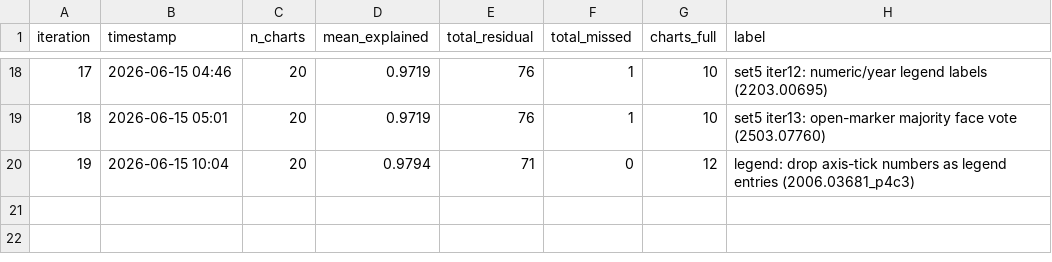
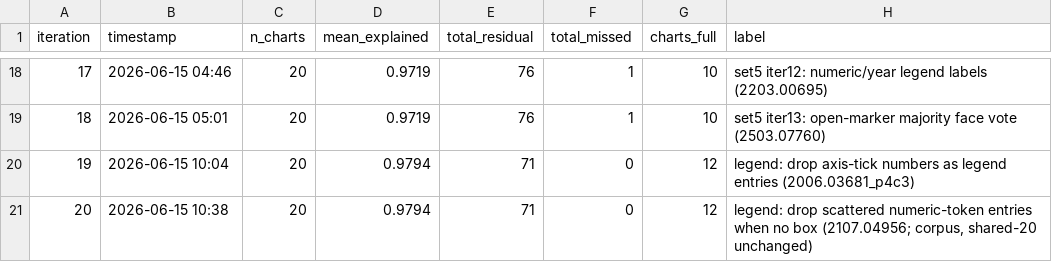
Before and after one commit to windows7lover/pdf_chart2table_parser, a CSV file: docs/loop_metrics.csv, drawn as a sheet; only a part is shown, gaps mark what is left out.

```diff
--- a/docs/loop_metrics.csv
+++ b/docs/loop_metrics.csv
@@ -20 +20,2 @@ iteration,timestamp,n_charts,mean_explained,total_residual,total_missed,charts_f
 19,2026-06-15 10:04,20,0.9794,71,0,12,legend: drop axis-tick numbers as legend entries (2006.03681_p4c3)
+20,2026-06-15 10:38,20,0.9794,71,0,12,"legend: drop scattered numeric-token entries when no box (2107.04956; corpus, shared-20 unchanged)"
```
